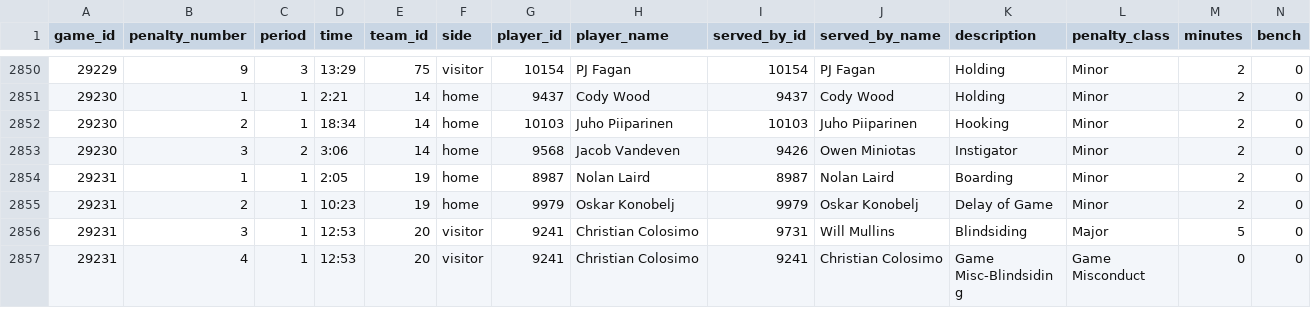
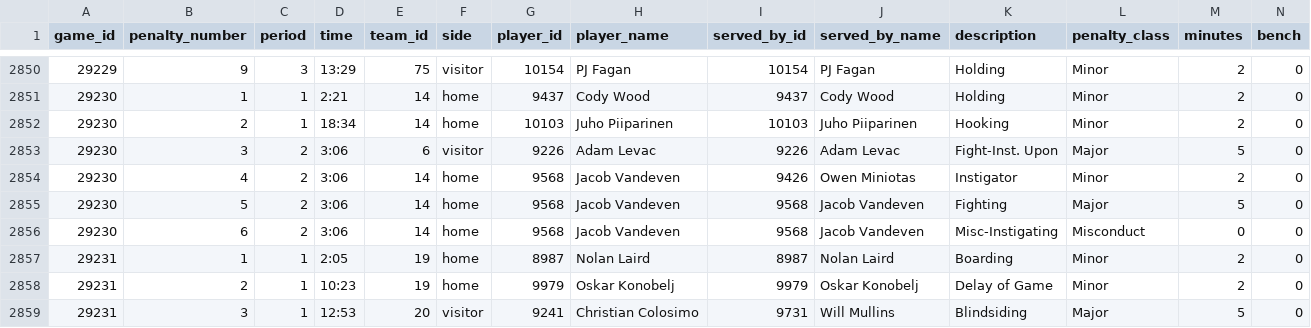
Before and after one commit to NoahCornish/IceIndex, a CSV file: data/games/2026-27/official_penalties.csv, drawn as a sheet; only a part is shown, gaps mark what is left out; the shorter side is filled out with more unchanged rows; addresses are those after the commit; rows hold the shown columns only; the diff names each change by its address in the sheet, - before the commit and + after, or states it on an @@ line.

```diff
--- a/data/games/2026-27/official_penalties.csv
+++ b/data/games/2026-27/official_penalties.csv
+row 2853: 29230 | 3 | 2 | 3:06 | 6 | visitor | 9226 | Adam Levac | 9226 | Adam Levac | Fight-Inst. Upon | Major | 5 | 0
-B2854 (penalty_number): 3
+B2854 (penalty_number): 4
+row 2855: 29230 | 5 | 2 | 3:06 | 14 | home | 9568 | Jacob Vandeven | 9568 | Jacob Vandeven | Fighting | Major | 5 | 0
+row 2856: 29230 | 6 | 2 | 3:06 | 14 | home | 9568 | Jacob Vandeven | 9568 | Jacob Vandeven | Misc-Instigating | Misconduct | 0 | 0
```
Also changed, not shown: data/games/2026-27/official_goal_on_ice.csv, data/games/2026-27/official_scoring_plays.csv, 24 other files.
